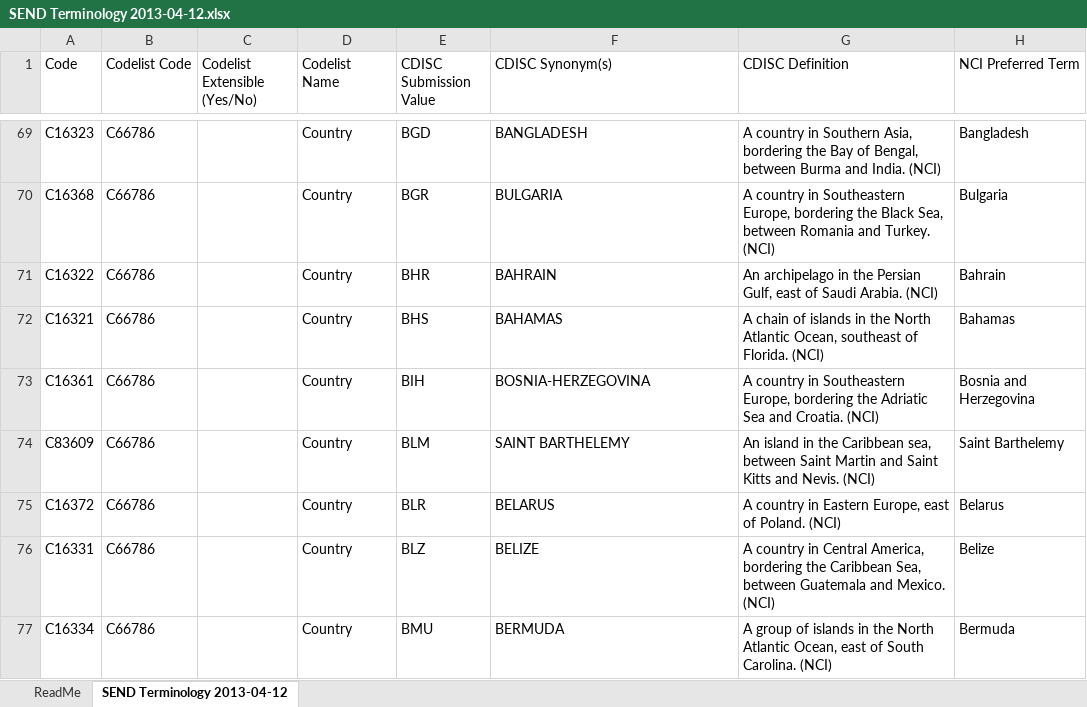
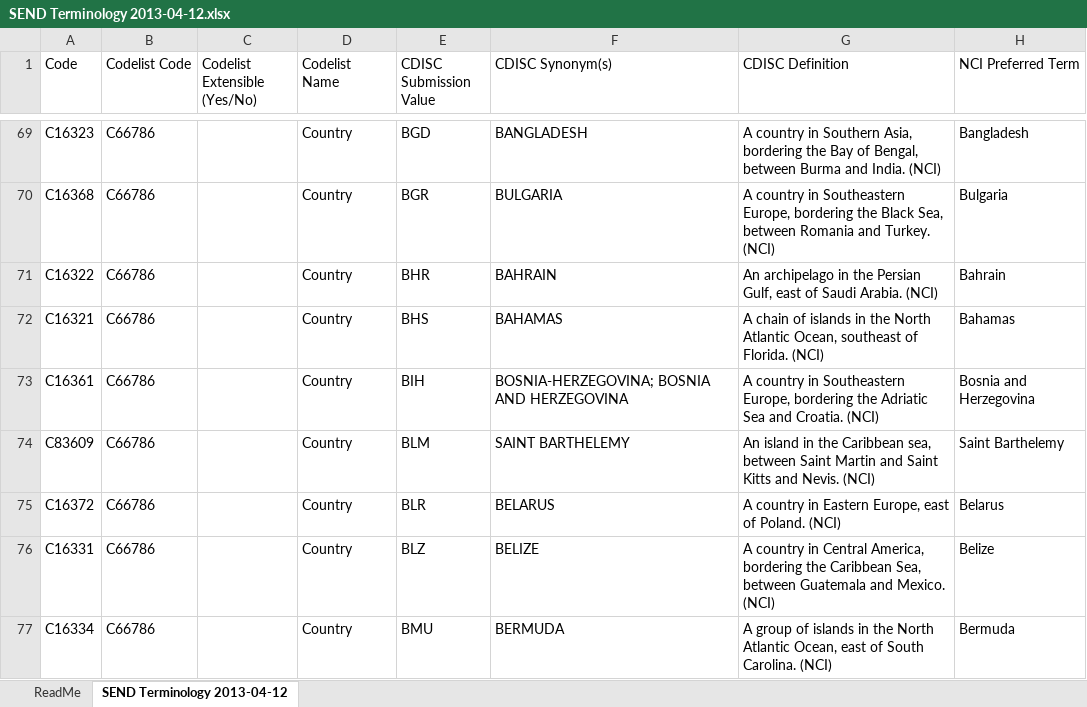
Before and after one commit to a3informatics/Glandon, an Excel workbook: db/load/cdisc/ct/send/SEND Terminology 2013-04-12.xlsx, sheet SEND Terminology 2013-04-12, drawn as a sheet; only a part is shown, gaps mark what is left out; values as stored, in another font and other column widths than the file's, no cell formats; conditional formats not drawn; the diff covers the shown part only; the diff names each change by its address in the sheet, - before the commit and + after, or states it on an @@ line.

Commit message:
GLAN-789
[1] Q1 2013 SEND load working

```diff
--- a/db/load/cdisc/ct/send/SEND Terminology 2013-04-12.xlsx (sheet SEND Terminology 2013-04-12)
+++ b/db/load/cdisc/ct/send/SEND Terminology 2013-04-12.xlsx (sheet SEND Terminology 2013-04-12)
-F73 (CDISC Synonym(s)): BOSNIA-HERZEGOVINA
+F73 (CDISC Synonym(s)): BOSNIA-HERZEGOVINA; BOSNIA AND HERZEGOVINA
```
Also changed, not shown: 13 edited cells elsewhere in this sheet, cell formats, 4 other files.
